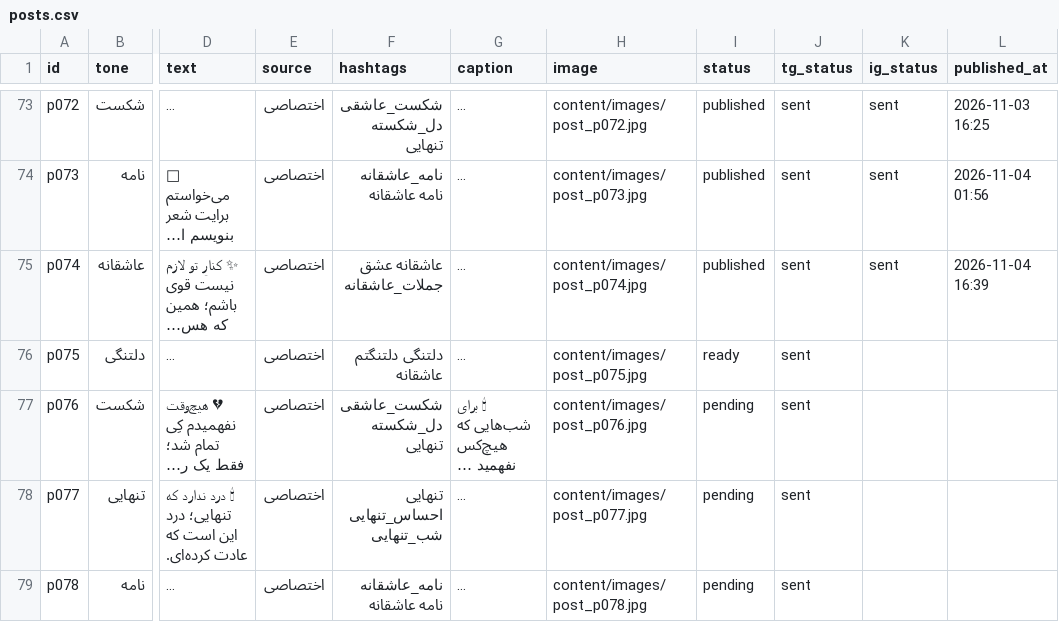
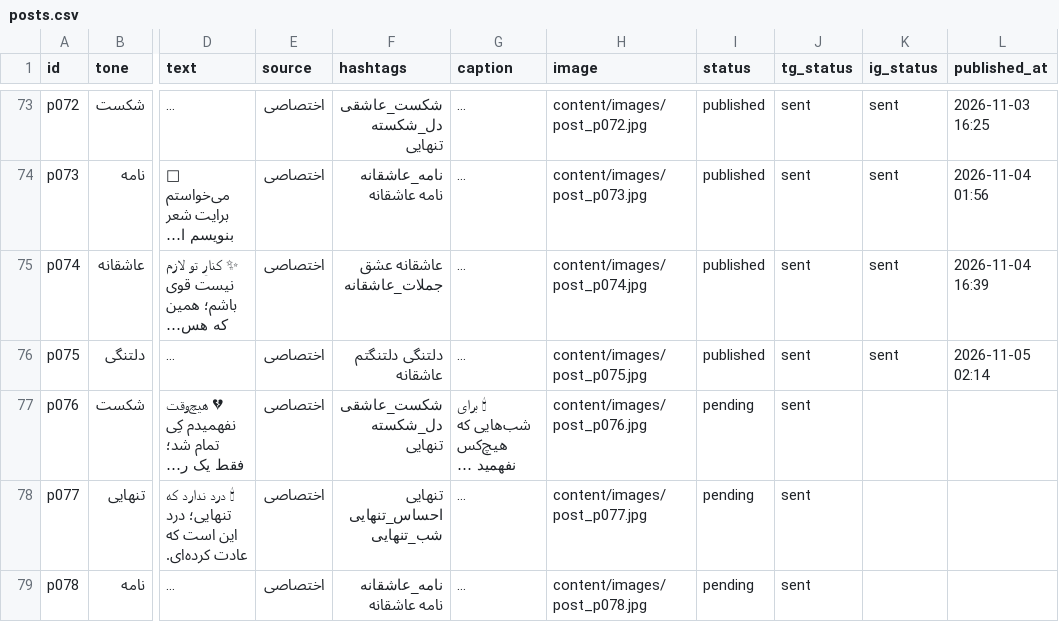
Before and after one commit to lovelife4all/kolbe-ghalb, a CSV file: content/posts.csv, drawn as a sheet; only a part is shown, gaps mark what is left out; long unchanged cells end in …; the diff names each change by its address in the sheet, - before the commit and + after, or states it on an @@ line.

Commit message:
انتشار پست p075

```diff
--- a/content/posts.csv
+++ b/content/posts.csv
-I76 (status): ready
+I76 (status): published
-K76 (ig_status): (empty)
+K76 (ig_status): sent
-L76 (published_at): (empty)
+L76 (published_at): 2026-11-05 02:14
```
